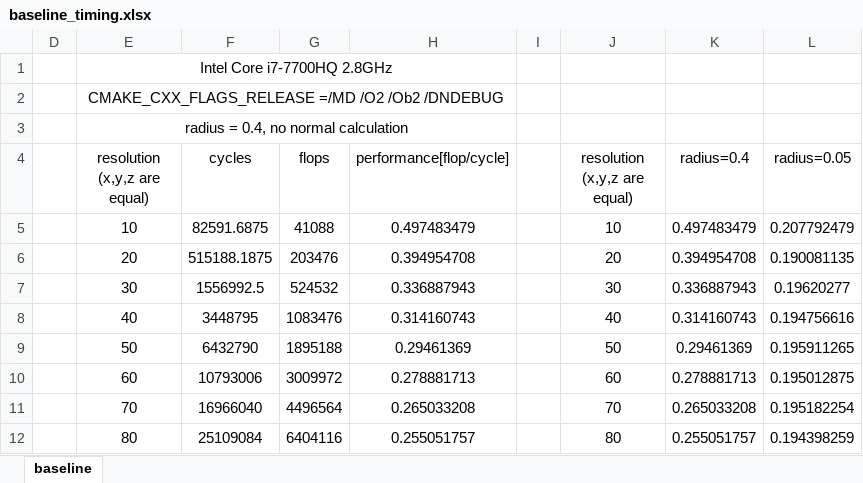
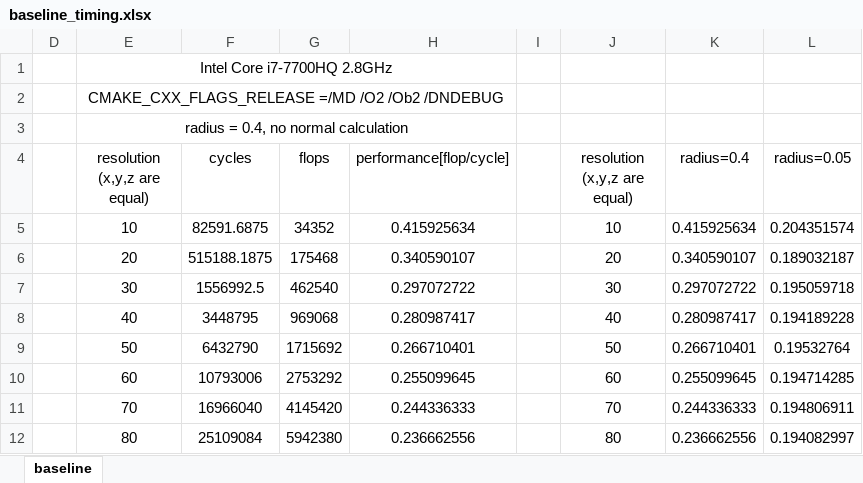
Before and after one commit to bobboli/mc-fast, an Excel workbook: Data/baseline_timing.xlsx, sheet baseline, drawn as a sheet; only a part is shown; values as stored, in another font and other column widths than the file's, no borders; charts and pictures not drawn; the diff covers the shown part only; the diff names each change by its address in the sheet, - before the commit and + after, or states it on an @@ line.

```diff
--- a/Data/baseline_timing.xlsx (sheet baseline)
+++ b/Data/baseline_timing.xlsx (sheet baseline)
-G5 (flops): 41088
+G5 (flops): 34352
-H5 (performance[flop/cycle]): 0.497483479
+H5 (performance[flop/cycle]): 0.415925634
-K5 (radius=0.4): 0.497483479
+K5 (radius=0.4): 0.415925634
-L5 (radius=0.05): 0.207792479
+L5 (radius=0.05): 0.204351574
-G6 (flops): 203476
+G6 (flops): 175468
-H6 (performance[flop/cycle]): 0.394954708
+H6 (performance[flop/cycle]): 0.340590107
-K6 (radius=0.4): 0.394954708
+K6 (radius=0.4): 0.340590107
-L6 (radius=0.05): 0.190081135
+L6 (radius=0.05): 0.189032187
-G7 (flops): 524532
+G7 (flops): 462540
-H7 (performance[flop/cycle]): 0.336887943
+H7 (performance[flop/cycle]): 0.297072722
-K7 (radius=0.4): 0.336887943
+K7 (radius=0.4): 0.297072722
-L7 (radius=0.05): 0.19620277
+L7 (radius=0.05): 0.195059718
-G8 (flops): 1083476
+G8 (flops): 969068
-H8 (performance[flop/cycle]): 0.314160743
+H8 (performance[flop/cycle]): 0.280987417
-K8 (radius=0.4): 0.314160743
+K8 (radius=0.4): 0.280987417
-L8 (radius=0.05): 0.194756616
+L8 (radius=0.05): 0.194189228
-G9 (flops): 1895188
+G9 (flops): 1715692
-H9 (performance[flop/cycle]): 0.29461369
+H9 (performance[flop/cycle]): 0.266710401
-K9 (radius=0.4): 0.29461369
+K9 (radius=0.4): 0.266710401
-L9 (radius=0.05): 0.195911265
+L9 (radius=0.05): 0.19532764
-G10 (flops): 3009972
+G10 (flops): 2753292
-H10 (performance[flop/cycle]): 0.278881713
+H10 (performance[flop/cycle]): 0.255099645
-K10 (radius=0.4): 0.278881713
+K10 (radius=0.4): 0.255099645
-L10 (radius=0.05): 0.195012875
+L10 (radius=0.05): 0.194714285
-G11 (flops): 4496564
+G11 (flops): 4145420
-H11 (performance[flop/cycle]): 0.265033208
+H11 (performance[flop/cycle]): 0.244336333
-K11 (radius=0.4): 0.265033208
+K11 (radius=0.4): 0.244336333
-L11 (radius=0.05): 0.195182254
+L11 (radius=0.05): 0.194806911
-G12 (flops): 6404116
+G12 (flops): 5942380
-H12 (performance[flop/cycle]): 0.255051757
+H12 (performance[flop/cycle]): 0.236662556
-K12 (radius=0.4): 0.255051757
+K12 (radius=0.4): 0.236662556
-L12 (radius=0.05): 0.194398259
+L12 (radius=0.05): 0.194082997
```
Also changed, not shown: 28 edited cells elsewhere in this sheet, charts or pictures, 2 other files.
